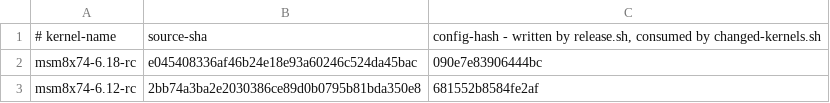
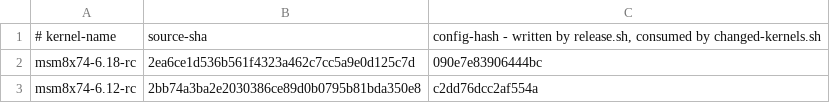
Before and after one commit to Citronics/citronics-kernel, a TSV file: build-state.tsv, drawn as a sheet.

Commit message:
build-state: record v3.2-rc3.17

```diff
--- a/build-state.tsv
+++ b/build-state.tsv
@@ -1,3 +1,3 @@
 # kernel-name	source-sha	config-hash - written by release.sh, consumed by changed-kernels.sh
-msm8x74-6.18-rc	e045408336af46b24e18e93a60246c524da45bac	090e7e83906444bc
-msm8x74-6.12-rc	2bb74a3ba2e2030386ce89d0b0795b81bda350e8	681552b8584fe2af
+msm8x74-6.18-rc	2ea6ce1d536b561f4323a462c7cc5a9e0d125c7d	090e7e83906444bc
+msm8x74-6.12-rc	2bb74a3ba2e2030386ce89d0b0795b81bda350e8	c2dd76dcc2af554a
```
